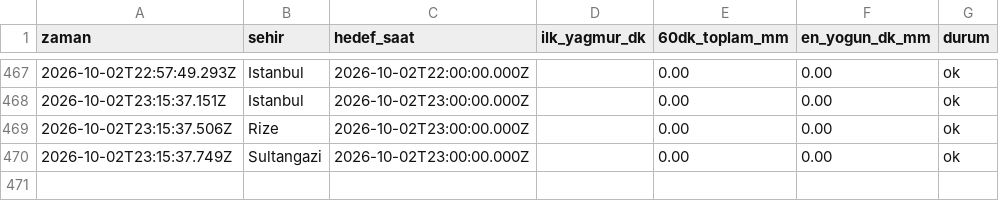
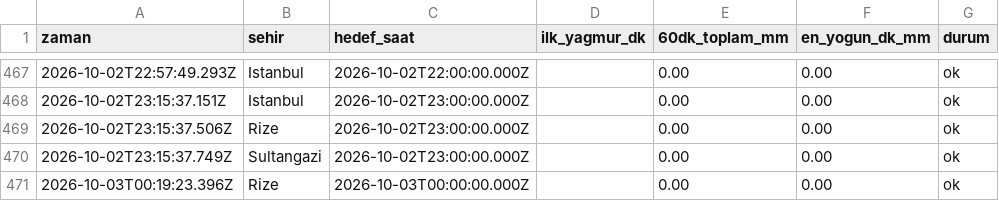
Before and after one commit to emredenizsonmez/yagmur-projesi, a CSV file: data/kayitlar_dakikalik.csv, drawn as a sheet; only a part is shown, gaps mark what is left out.

```diff
--- a/data/kayitlar_dakikalik.csv
+++ b/data/kayitlar_dakikalik.csv
@@ -470 +470,2 @@ zaman,sehir,hedef_saat,ilk_yagmur_dk,60dk_toplam_mm,en_yogun_dk_mm,durum
 2026-10-02T23:15:37.749Z,Sultangazi,2026-10-02T23:00:00.000Z,,0.00,0.00,ok
+2026-10-03T00:19:23.396Z,Rize,2026-10-03T00:00:00.000Z,,0.00,0.00,ok
```
Also changed, not shown: data/kayitlar.csv, 1 other file.
